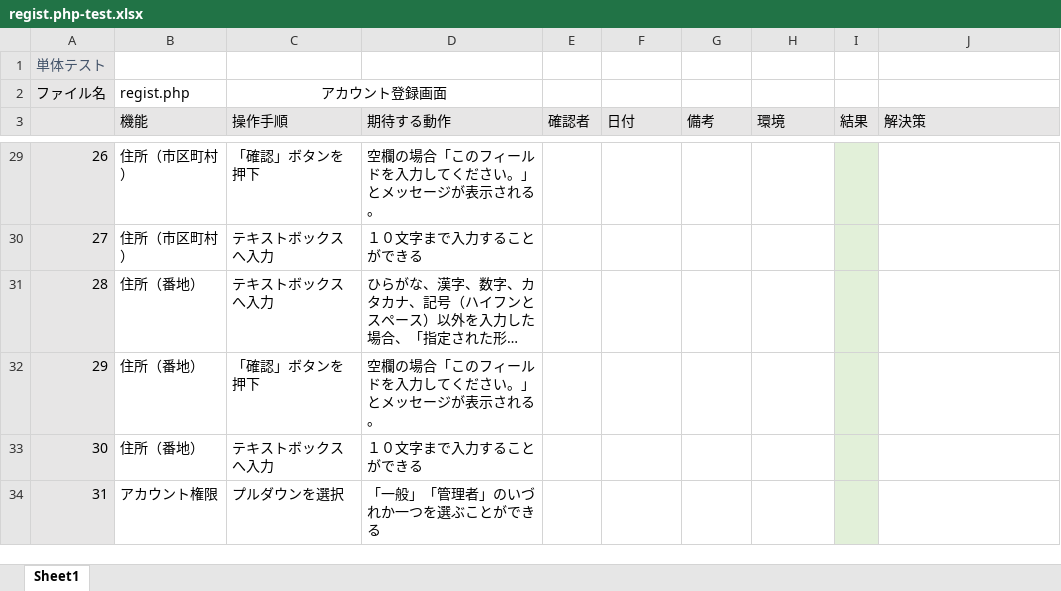
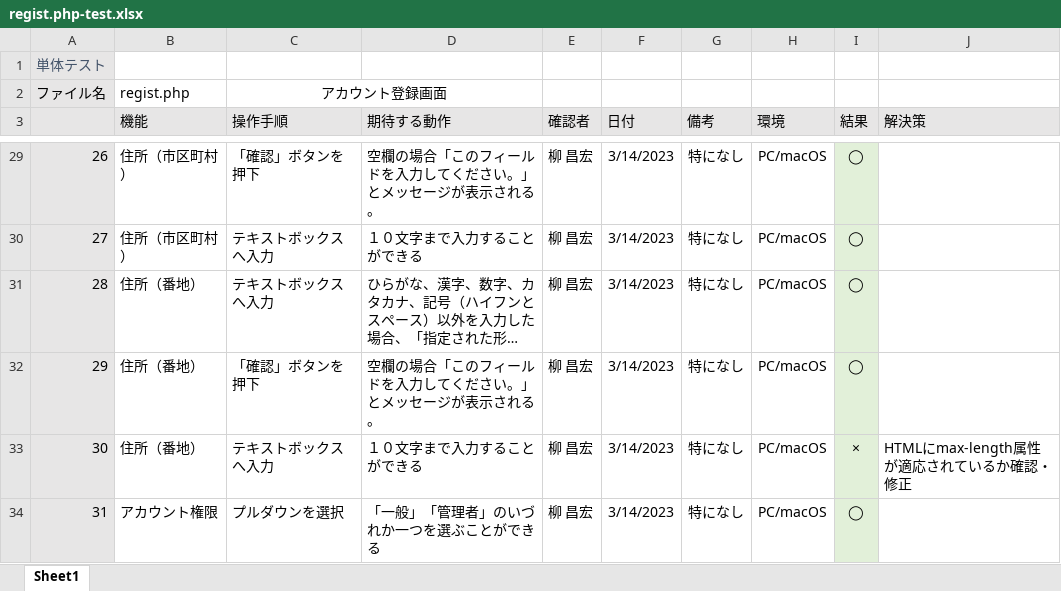
Before and after one commit to yanagitch/programming-practice, an Excel workbook: registration/regist.php-test.xlsx, sheet Sheet1, drawn as a sheet; only a part is shown, gaps mark what is left out; long unchanged cells end in …; values as stored, in another font and other column widths than the file's, no borders; the diff covers the shown part only; the diff names each change by its address in the sheet, - before the commit and + after, or states it on an @@ line.

```diff
--- a/registration/regist.php-test.xlsx (sheet Sheet1)
+++ b/registration/regist.php-test.xlsx (sheet Sheet1)
-E29:E34 (確認者): (empty)
+E29:E34 (確認者): 柳 昌宏
-F29:F34 (日付): (empty)
+F29:F34 (日付): 3/14/2023
-G29:G34 (備考): (empty)
+G29:G34 (備考): 特になし
-H29:H34 (環境): (empty)
+H29:H34 (環境): PC/macOS
-I29:I32 (結果): (empty)
+I29:I32 (結果): ◯
-I33 (結果): (empty)
+I33 (結果): ×
-J33 (解決策): (empty)
+J33 (解決策): HTMLにmax-length属性が適応されているか確認・修正
-I34 (結果): (empty)
+I34 (結果): ◯
```
Also changed, not shown: 126 edited cells elsewhere in this sheet.
